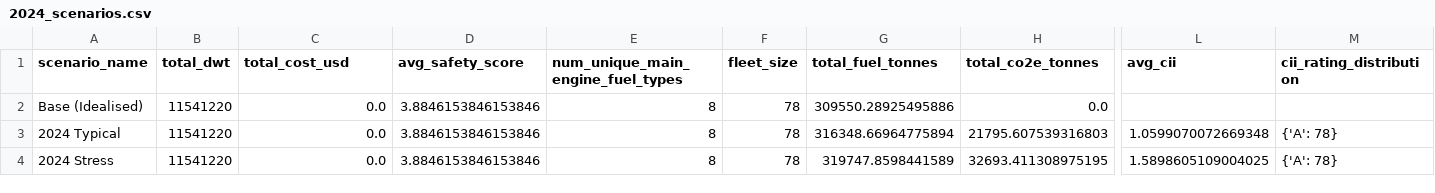
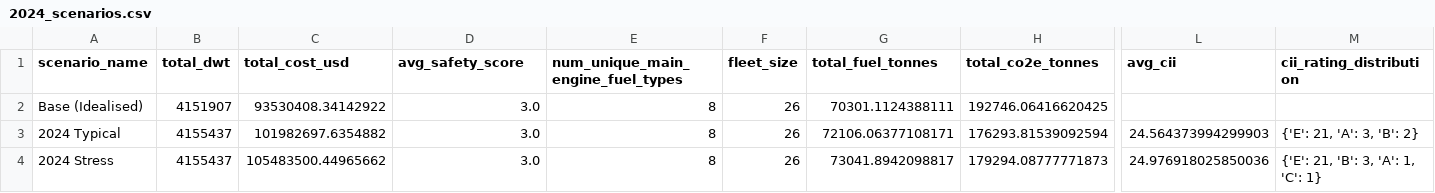
Before and after one commit to gsharsh/MaritimeHack, a CSV file: outputs/sensitivity/2024_scenarios.csv, drawn as a sheet; only a part is shown, gaps mark what is left out; the diff names each change by its address in the sheet, - before the commit and + after, or states it on an @@ line.

```diff
--- a/outputs/sensitivity/2024_scenarios.csv
+++ b/outputs/sensitivity/2024_scenarios.csv
-B2 (total_dwt): 11541220
+B2 (total_dwt): 4151907
-C2 (total_cost_usd): 0.0
+C2 (total_cost_usd): 93530408.34142922
-D2:D4 (avg_safety_score): 3.8846153846153846
+D2:D4 (avg_safety_score): 3.0
-F2:F4 (fleet_size): 78
+F2:F4 (fleet_size): 26
-G2 (total_fuel_tonnes): 309550.28925495886
+G2 (total_fuel_tonnes): 70301.1124388111
-H2 (total_co2e_tonnes): 0.0
+H2 (total_co2e_tonnes): 192746.06416620425
-B3:B4 (total_dwt): 11541220
+B3:B4 (total_dwt): 4155437
-C3 (total_cost_usd): 0.0
+C3 (total_cost_usd): 101982697.6354882
-G3 (total_fuel_tonnes): 316348.66964775894
+G3 (total_fuel_tonnes): 72106.06377108171
-H3 (total_co2e_tonnes): 21795.607539316803
+H3 (total_co2e_tonnes): 176293.81539092594
-L3 (avg_cii): 1.0599070072669348
+L3 (avg_cii): 24.564373994299903
-M3 (cii_rating_distribution): {'A': 78}
+M3 (cii_rating_distribution): {'E': 21, 'A': 3, 'B': 2}
-C4 (total_cost_usd): 0.0
+C4 (total_cost_usd): 105483500.44965662
-G4 (total_fuel_tonnes): 319747.8598441589
+G4 (total_fuel_tonnes): 73041.8942098817
-H4 (total_co2e_tonnes): 32693.411308975195
+H4 (total_co2e_tonnes): 179294.08777771873
-L4 (avg_cii): 1.5898605109004025
+L4 (avg_cii): 24.976918025850036
-M4 (cii_rating_distribution): {'A': 78}
+M4 (cii_rating_distribution): {'E': 21, 'B': 3, 'A': 1, 'C': 1}
```
Also changed, not shown: outputs/sensitivity/carbon_price_sensitivity.csv, outputs/sensitivity/safety_sensitivity.csv, 16 other files.
